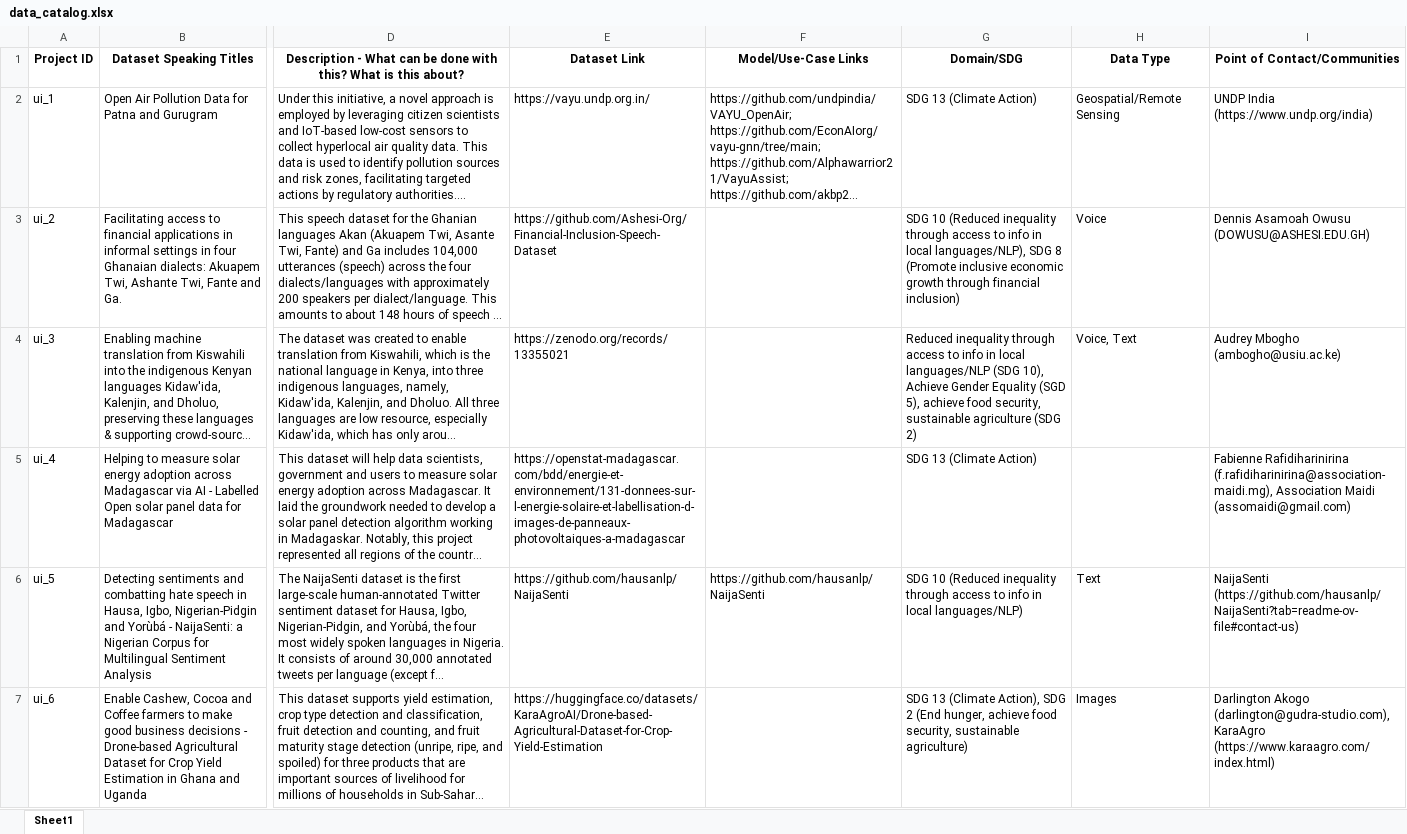
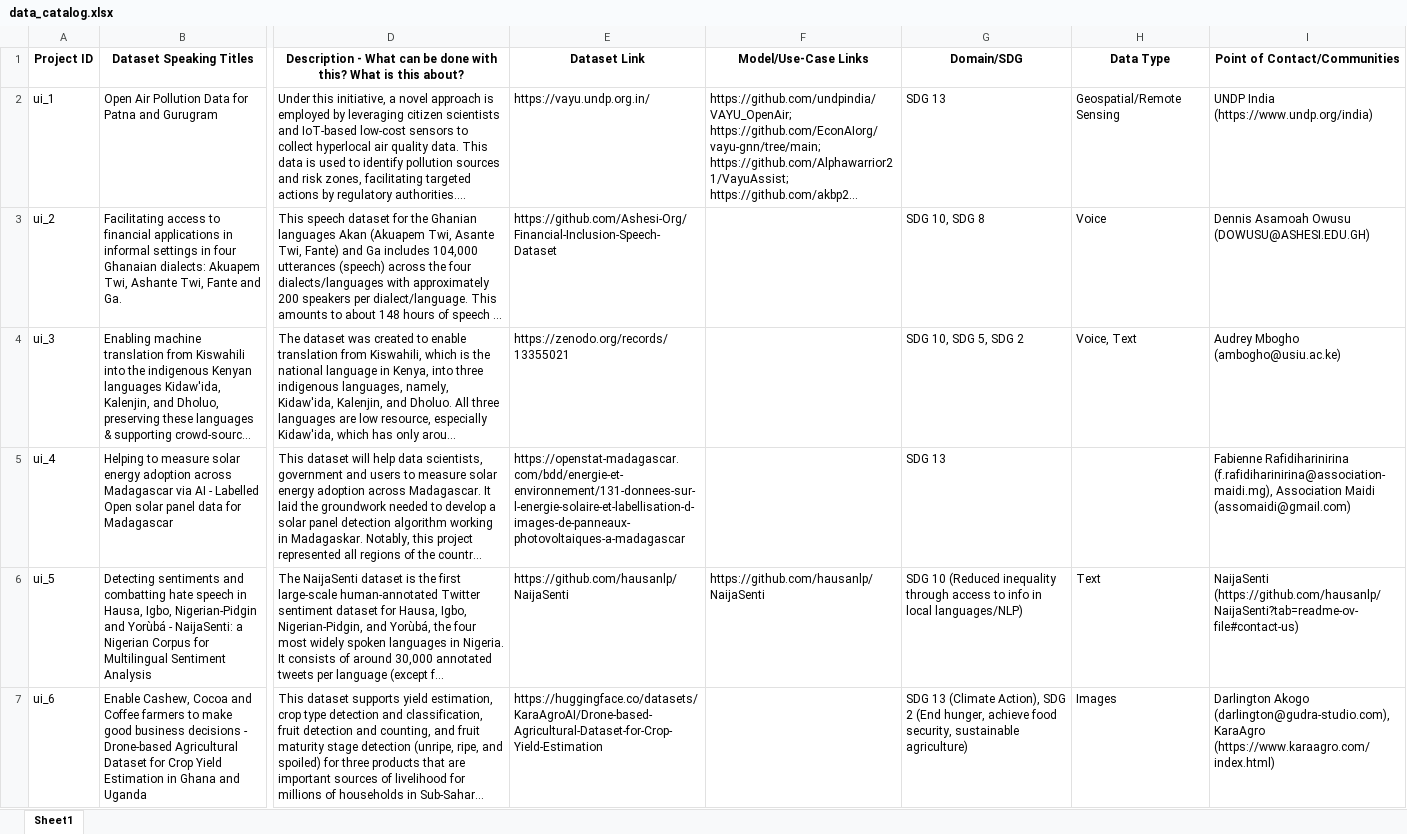
Before and after one commit to dsfsi/lacunafund-datasets, an Excel workbook: docs/data_catalog.xlsx, sheet Sheet1, drawn as a sheet; only a part is shown, gaps mark what is left out; long unchanged cells end in …; values as stored, in another font and other column widths than the file's, no borders; the diff names each change by its address in the sheet, - before the commit and + after, or states it on an @@ line.

```diff
--- a/docs/data_catalog.xlsx (sheet Sheet1)
+++ b/docs/data_catalog.xlsx (sheet Sheet1)
-G2 (Domain/SDG): SDG 13 (Climate Action)
+G2 (Domain/SDG): SDG 13
-G3 (Domain/SDG): SDG 10 (Reduced inequality through access to info in local languages/NLP), SDG 8 (Promote inclusive economic growth through financial inclusion)
+G3 (Domain/SDG): SDG 10, SDG 8
-G4 (Domain/SDG): Reduced inequality through access to info in local languages/NLP (SDG 10), Achieve Gender Equality (SGD 5), achieve food security, sustainable agriculture (SDG 2)
+G4 (Domain/SDG): SDG 10, SDG 5, SDG 2
-G5 (Domain/SDG): SDG 13 (Climate Action)
+G5 (Domain/SDG): SDG 13
```
Also changed, not shown: 4 other files.
